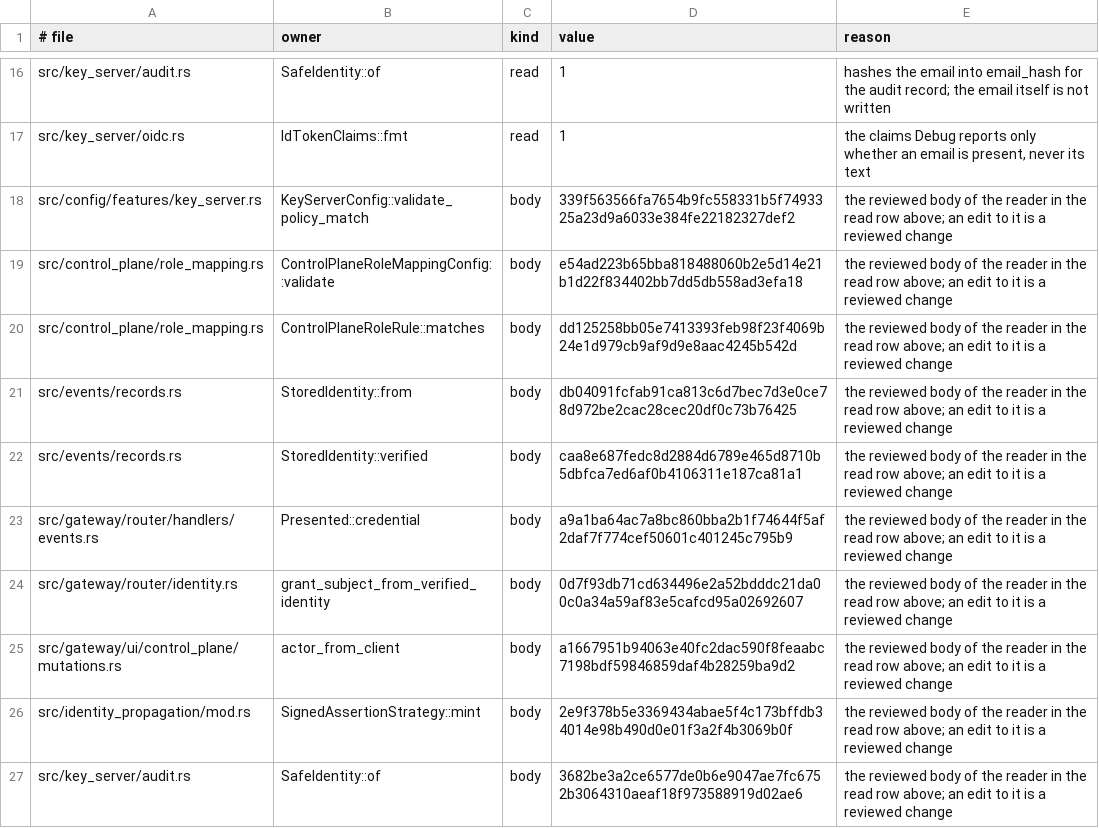
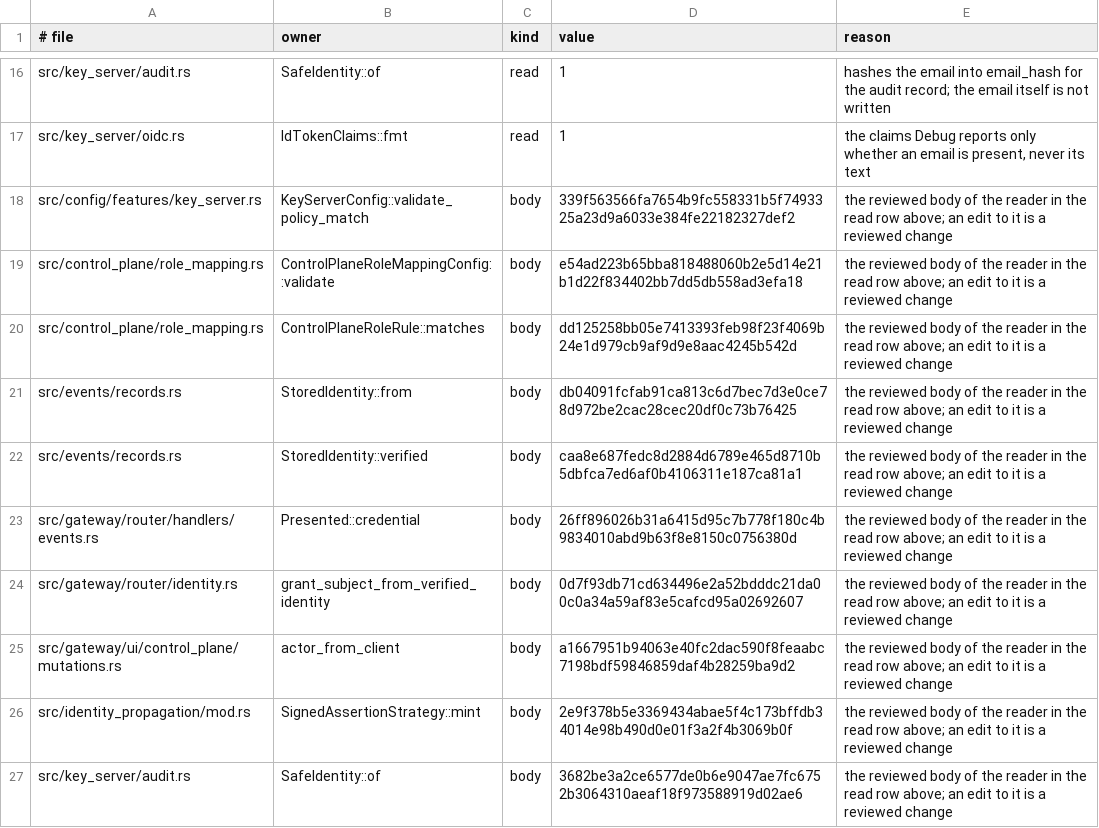
Before and after one commit to MikkoParkkola/mcp-gateway, a TSV file: src/gateway/meta_mcp/boundary_pins/email_sinks.tsv, drawn as a sheet; only a part is shown, gaps mark what is left out.

```diff
--- a/src/gateway/meta_mcp/boundary_pins/email_sinks.tsv
+++ b/src/gateway/meta_mcp/boundary_pins/email_sinks.tsv
@@ -22,3 +22,3 @@ src/events/records.rs	StoredIdentity::from	body	db04091fcfab91ca813c6d7bec7d3e0c
 src/events/records.rs	StoredIdentity::verified	body	caa8e687fedc8d2884d6789e465d8710b5dbfca7ed6af0b4106311e187ca81a1	the reviewed body of the reader in the read row above; an edit to it is a reviewed change
-src/gateway/router/handlers/events.rs	Presented::credential	body	a9a1ba64ac7a8bc860bba2b1f74644f5af2daf7f774cef50601c401245c795b9	the reviewed body of the reader in the read row above; an edit to it is a reviewed change
+src/gateway/router/handlers/events.rs	Presented::credential	body	26ff896026b31a6415d95c7b778f180c4b9834010abd9b63f8e8150c0756380d	the reviewed body of the reader in the read row above; an edit to it is a reviewed change
 src/gateway/router/identity.rs	grant_subject_from_verified_identity	body	0d7f93db71cd634496e2a52bdddc21da00c0a34a59af83e5cafcd95a02692607	the reviewed body of the reader in the read row above; an edit to it is a reviewed change
```
Also changed, not shown: src/gateway/meta_mcp/boundary_pins/delivery_refusals.d/9386.tsv.
